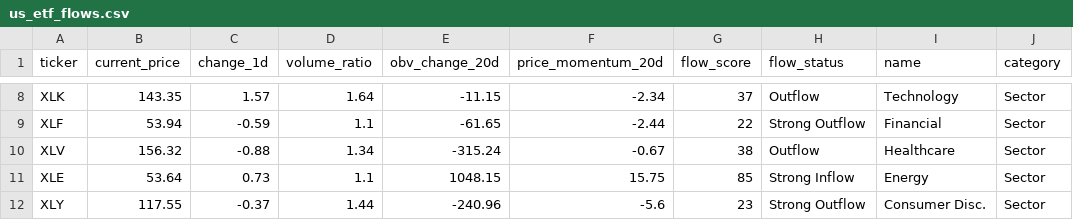
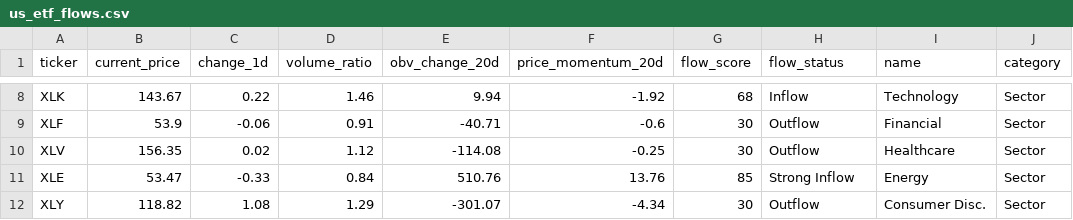
Before and after one commit to lver11/market-dashboard, a CSV file: us_market/us_etf_flows.csv, drawn as a sheet; only a part is shown, gaps mark what is left out; the diff covers the shown part only; the diff names each change by its address in the sheet, - before the commit and + after, or states it on an @@ line.

```diff
--- a/us_market/us_etf_flows.csv
+++ b/us_market/us_etf_flows.csv
-B8 (current_price): 143.35
+B8 (current_price): 143.67
-C8 (change_1d): 1.57
+C8 (change_1d): 0.22
-D8 (volume_ratio): 1.64
+D8 (volume_ratio): 1.46
-E8 (obv_change_20d): -11.15
+E8 (obv_change_20d): 9.94
-F8 (price_momentum_20d): -2.34
+F8 (price_momentum_20d): -1.92
-G8 (flow_score): 37
+G8 (flow_score): 68
-H8 (flow_status): Outflow
+H8 (flow_status): Inflow
-B9 (current_price): 53.94
+B9 (current_price): 53.9
-C9 (change_1d): -0.59
+C9 (change_1d): -0.06
-D9 (volume_ratio): 1.1
+D9 (volume_ratio): 0.91
-E9 (obv_change_20d): -61.65
+E9 (obv_change_20d): -40.71
-F9 (price_momentum_20d): -2.44
+F9 (price_momentum_20d): -0.6
-G9 (flow_score): 22
+G9 (flow_score): 30
-H9 (flow_status): Strong Outflow
+H9 (flow_status): Outflow
-B10 (current_price): 156.32
+B10 (current_price): 156.35
-C10 (change_1d): -0.88
+C10 (change_1d): 0.02
-D10 (volume_ratio): 1.34
+D10 (volume_ratio): 1.12
-E10 (obv_change_20d): -315.24
+E10 (obv_change_20d): -114.08
-F10 (price_momentum_20d): -0.67
+F10 (price_momentum_20d): -0.25
-G10 (flow_score): 38
+G10 (flow_score): 30
-B11 (current_price): 53.64
+B11 (current_price): 53.47
-C11 (change_1d): 0.73
+C11 (change_1d): -0.33
-D11 (volume_ratio): 1.1
+D11 (volume_ratio): 0.84
-E11 (obv_change_20d): 1048.15
+E11 (obv_change_20d): 510.76
-F11 (price_momentum_20d): 15.75
+F11 (price_momentum_20d): 13.76
-B12 (current_price): 117.55
+B12 (current_price): 118.82
-C12 (change_1d): -0.37
+C12 (change_1d): 1.08
-D12 (volume_ratio): 1.44
+D12 (volume_ratio): 1.29
-E12 (obv_change_20d): -240.96
+E12 (obv_change_20d): -301.07
-F12 (price_momentum_20d): -5.6
+F12 (price_momentum_20d): -4.34
-G12 (flow_score): 23
+G12 (flow_score): 30
-H12 (flow_status): Strong Outflow
+H12 (flow_status): Outflow
```
Also changed, not shown: 110 edited cells elsewhere in this file, 7 other files.
